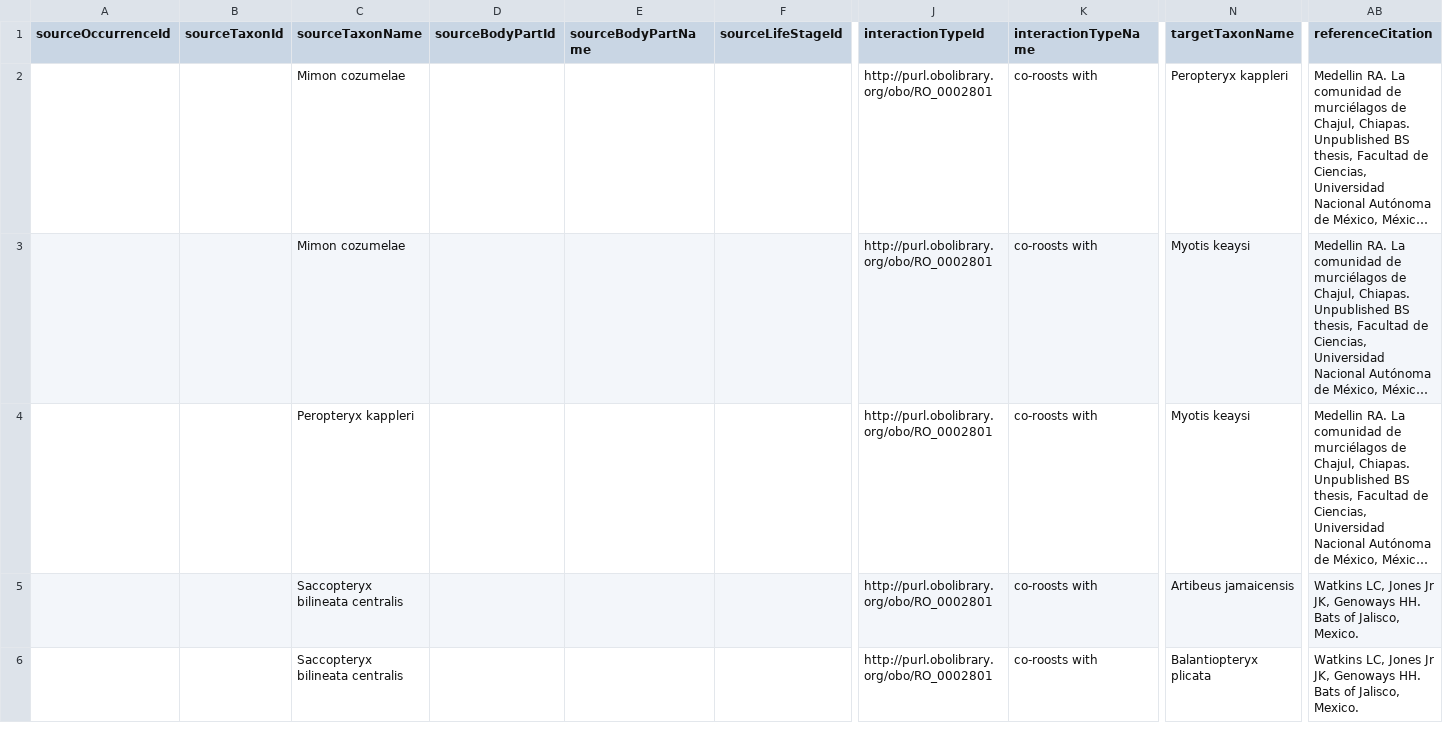
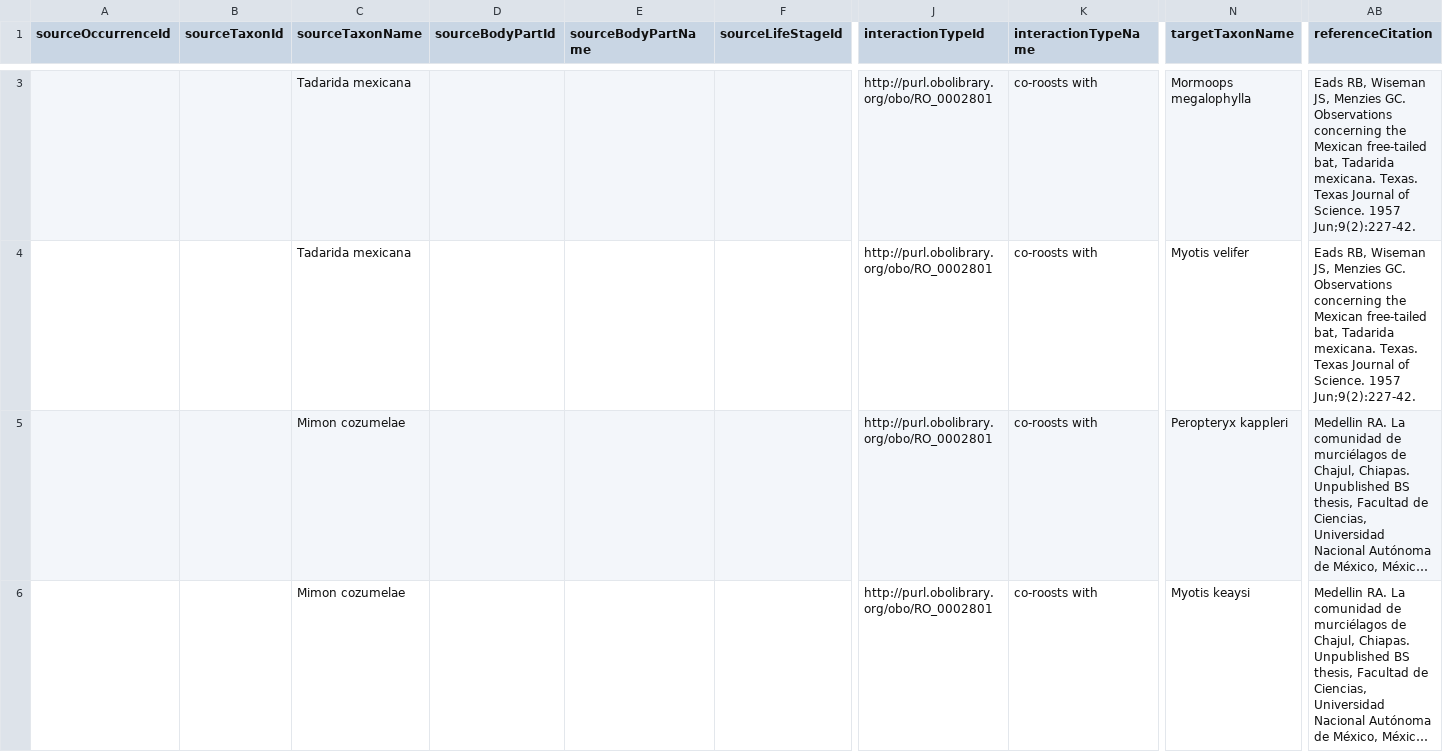
Before and after one commit to arw36/willoughby-etal-2017-roost-interactions, a CSV file: interactions.csv, drawn as a sheet; only a part is shown, gaps mark what is left out; the shorter side is filled out with more unchanged rows; long unchanged cells end in …; rows hold the shown columns only; the diff covers the shown part only; the diff names each change by its address in the sheet, - before the commit and + after, or states it on an @@ line.

Commit message:
Add Eads et al. 1957

```diff
--- a/interactions.csv
+++ b/interactions.csv
+row 3:  |  | Tadarida mexicana |  |  |  | http://purl.obolibrary.org/obo/RO_0002801 | co-roosts with | Mormoops megalophylla | Eads RB, Wiseman JS, Menzies GC. Observations concerning the Mexican free-tailed bat, Tadarida mexicana. Texas. Texas Journal of Science. 1957 Jun;9(2):227-42.
+row 4:  |  | Tadarida mexicana |  |  |  | http://purl.obolibrary.org/obo/RO_0002801 | co-roosts with | Myotis velifer | Eads RB, Wiseman JS, Menzies GC. Observations concerning the Mexican free-tailed bat, Tadarida mexicana. Texas. Texas Journal of Science. 1957 Jun;9(2):227-42.
```
Also changed, not shown: 1 added row elsewhere in this file.
